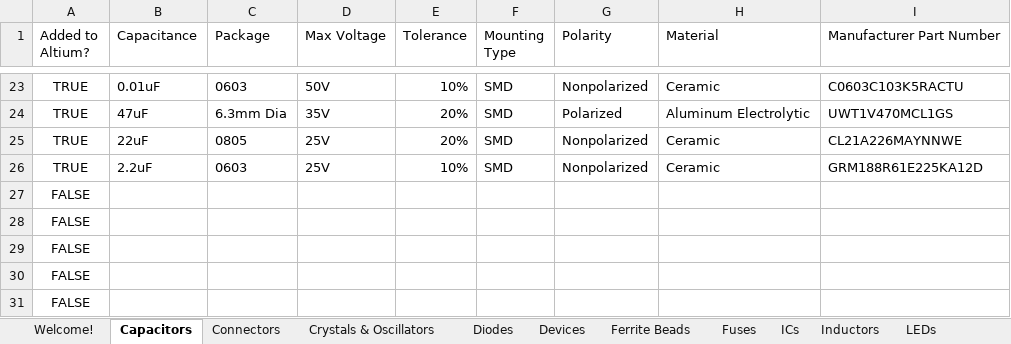
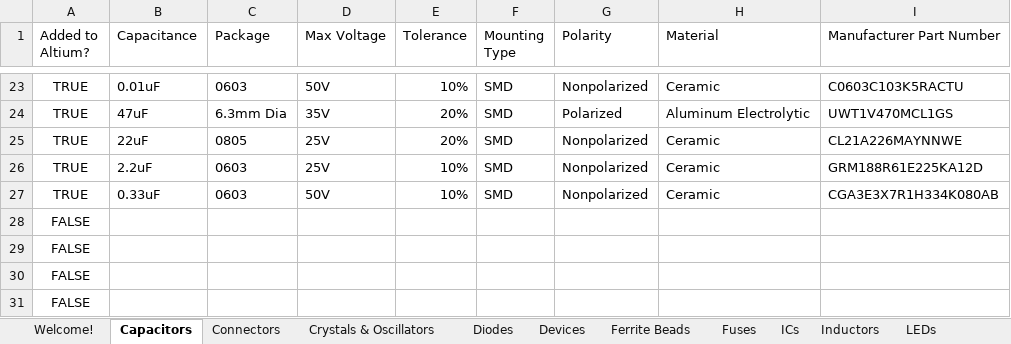
Before and after one commit to uf-mil-electrical/MIL-Altium, an Excel workbook: Altium Parts.xlsx, sheet Capacitors, drawn as a sheet; only a part is shown, gaps mark what is left out; values as stored, in another font and other column widths than the file's, no borders; table styles not drawn; removed rows and columns are numbered as before the commit, all else as after; the diff names each change by its address in the sheet, - before the commit and + after, or states it on an @@ line.

```diff
--- a/Altium Parts.xlsx (sheet Capacitors)
+++ b/Altium Parts.xlsx (sheet Capacitors)
-row 27: FALSE
+row 27: TRUE | 0.33uF | 0603 | 50V | 10% | SMD | Nonpolarized | Ceramic | CGA3E3X7R1H334K080AB
```
Also changed, not shown: sheet Diodes, sheet Resistors, sheet Voltage Regulators, sheet ICs, 14 other files.
